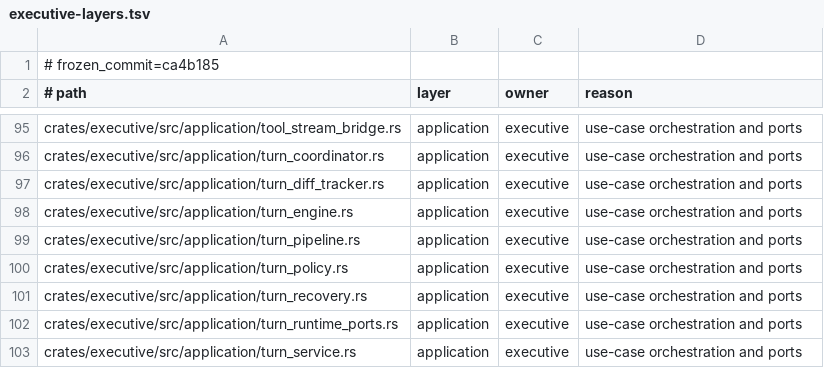
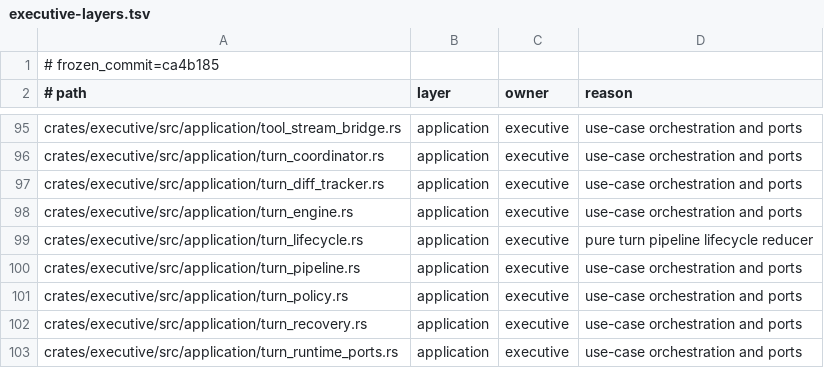
Before and after one commit to Aurobear/aletheon, a TSV file: config/architecture/executive-layers.tsv, drawn as a sheet; only a part is shown, gaps mark what is left out; the shorter side is filled out with more unchanged rows; the diff names each change by its address in the sheet, - before the commit and + after, or states it on an @@ line.

Commit message:
refactor(turn): enforce canonical pipeline lifecycle
Turn orchestration executed stages in procedural order without a typed owner for
valid transitions. Cancellation, failure, projection, and repeated-event semantics
therefore depended on control-flow placement rather than an explicit contract.

Add a pure lifecycle reducer and route the production pipeline through its single
mutation entry at each port-backed stage. Document ownership and recovery while
retaining streaming, token, capability, projection, and cancellation behavior.

- crates/executive/src/application/turn_lifecycle.rs — define and characterize stage, failure, cancellation, and invalid transitions
- crates/executive/src/application/TURN_STATE_MACHINE.md — document guards, effects, ports, idempotency, and recovery
- crates/executive/src/application/turn_pipeline.rs — advance the lifecycle at canonical execution boundaries
- crates/executive/src/application/mod.rs — register the lifecycle owner
- config/architecture/executive-layers.tsv — classify the pure reducer
- config/architecture/state-machine-inventory.tsv — record turn ownership and module measurements
- docs/plans/core-refactor/09_PHASE_8_STATE_MACHINES.md — record Phase 8b evidence
- docs/plans/core-refactor/README.md — mark the verified turn package complete

```diff
--- a/config/architecture/executive-layers.tsv
+++ b/config/architecture/executive-layers.tsv
+row 99: crates/executive/src/application/turn_lifecycle.rs | application | executive | pure turn pipeline lifecycle reducer
```
Also changed, not shown: config/architecture/state-machine-inventory.tsv, 6 other files.
